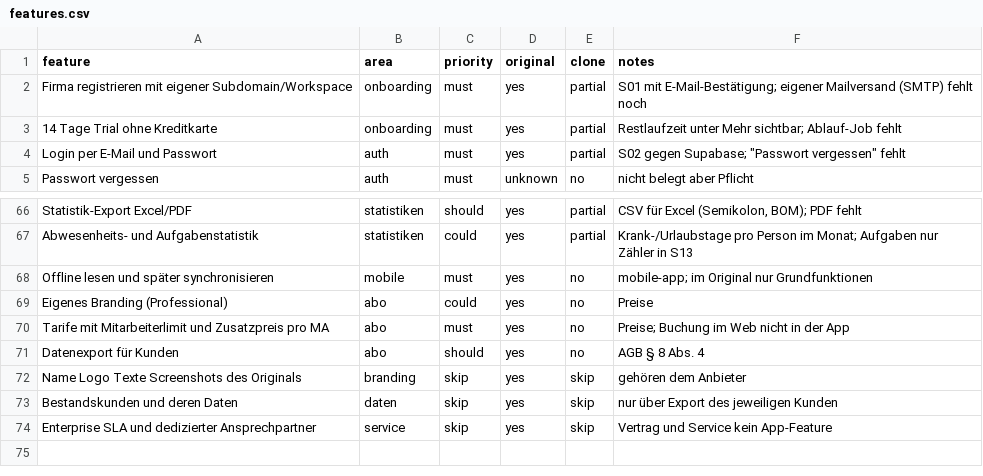
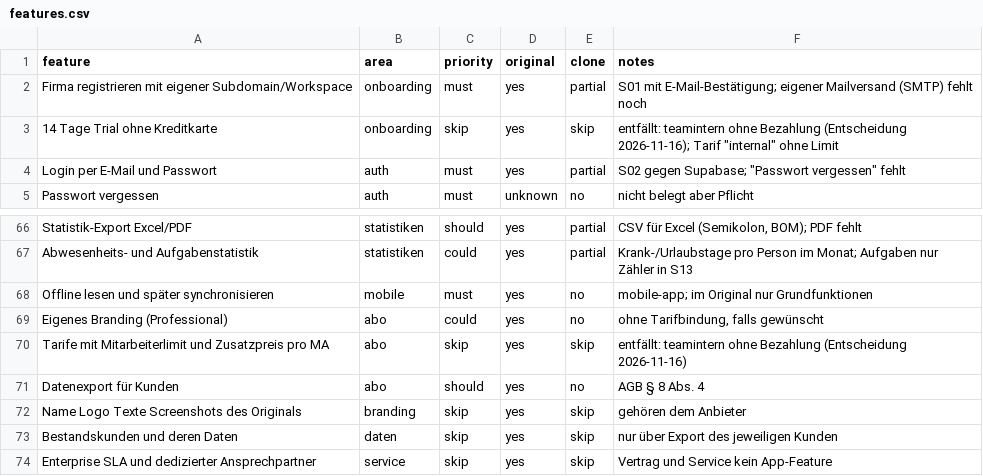
Before and after one commit to sifonso/Sudoku-Solver-AI, a CSV file: replica/features.csv, drawn as a sheet; only a part is shown, gaps mark what is left out.

```diff
--- a/replica/features.csv
+++ b/replica/features.csv
@@ -2,3 +2,3 @@ feature,area,priority,original,clone,notes
 Firma registrieren mit eigener Subdomain/Workspace,onboarding,must,yes,partial,S01 mit E-Mail-Bestätigung; eigener Mailversand (SMTP) fehlt noch
-14 Tage Trial ohne Kreditkarte,onboarding,must,yes,partial,Restlaufzeit unter Mehr sichtbar; Ablauf-Job fehlt
+14 Tage Trial ohne Kreditkarte,onboarding,skip,yes,skip,"entfällt: teamintern ohne Bezahlung (Entscheidung 2026-11-16); Tarif ""internal"" ohne Limit"
 Login per E-Mail und Passwort,auth,must,yes,partial,"S02 gegen Supabase; ""Passwort vergessen"" fehlt"
@@ -68,4 +68,4 @@ Abwesenheits- und Aufgabenstatistik,statistiken,could,yes,partial,Krank-/Urlaubs
 Offline lesen und später synchronisieren,mobile,must,yes,no,mobile-app; im Original nur Grundfunktionen
-Eigenes Branding (Professional),abo,could,yes,no,Preise
-Tarife mit Mitarbeiterlimit und Zusatzpreis pro MA,abo,must,yes,no,Preise; Buchung im Web nicht in der App
+Eigenes Branding (Professional),abo,could,yes,no,"ohne Tarifbindung, falls gewünscht"
+Tarife mit Mitarbeiterlimit und Zusatzpreis pro MA,abo,skip,yes,skip,entfällt: teamintern ohne Bezahlung (Entscheidung 2026-11-16)
 Datenexport für Kunden,abo,should,yes,no,AGB § 8 Abs. 4
```
Also changed, not shown: 15 other files.
